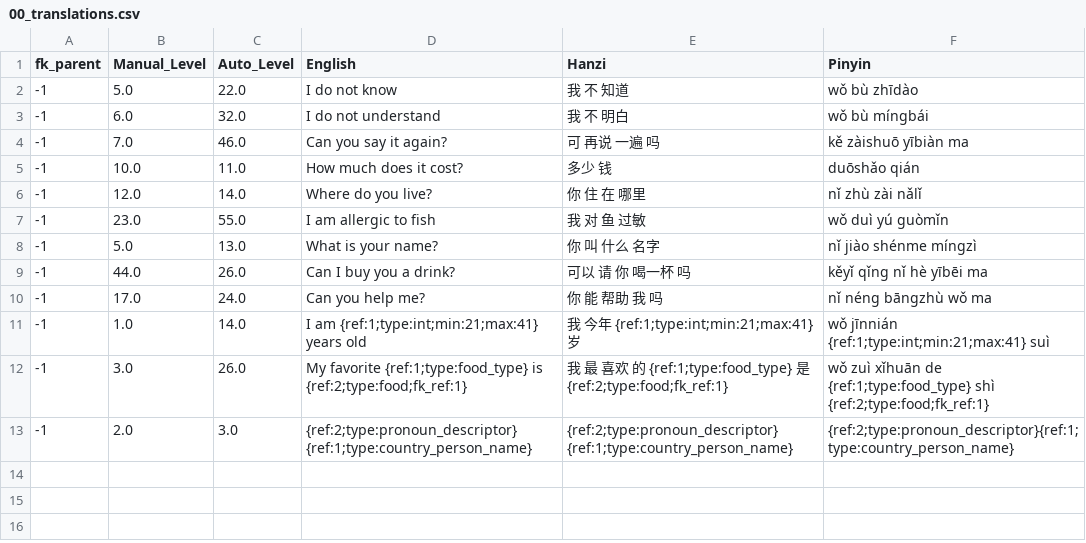
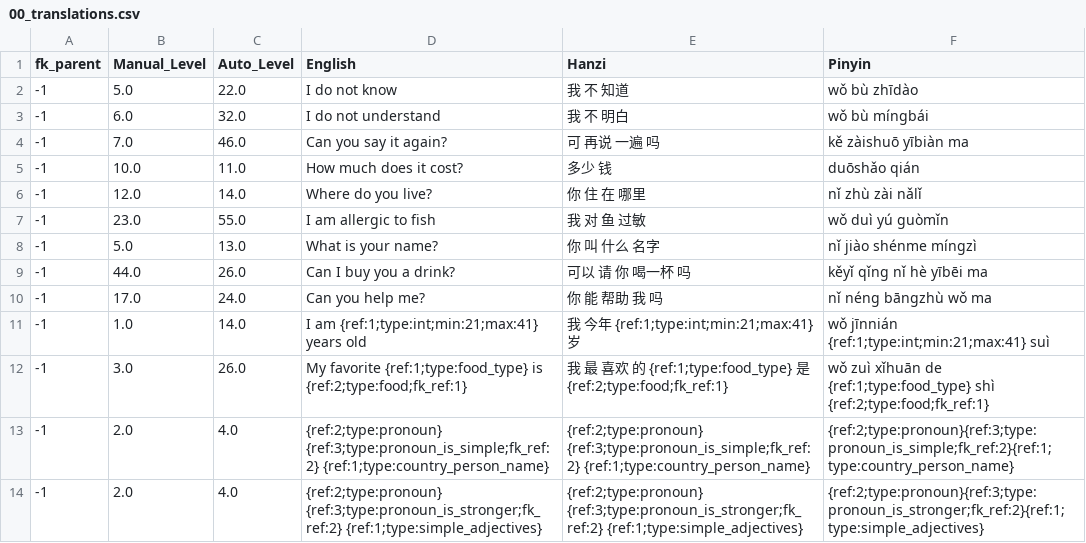
Before and after one commit to JasonFaas/mandarin-translations-sql-creation, a CSV file: data_raw/output/00_translations.csv, drawn as a sheet.

Commit message:
Adding more data

```diff
--- a/data_raw/output/00_translations.csv
+++ b/data_raw/output/00_translations.csv
@@ -12,2 +12,3 @@ fk_parent,Manual_Level,Auto_Level,English,Hanzi,Pinyin
 -1,3.0,26.0,My favorite {ref:1;type:food_type} is {ref:2;type:food;fk_ref:1},我 最 喜欢 的 {ref:1;type:food_type} 是 {ref:2;type:food;fk_ref:1},wǒ zuì xǐhuān de {ref:1;type:food_type} shì {ref:2;type:food;fk_ref:1}
--1,2.0,3.0,{ref:2;type:pronoun_descriptor} {ref:1;type:country_person_name},{ref:2;type:pronoun_descriptor} {ref:1;type:country_person_name},{ref:2;type:pronoun_descriptor}{ref:1;type:country_person_name}
+-1,2.0,4.0,{ref:2;type:pronoun} {ref:3;type:pronoun_is_simple;fk_ref:2} {ref:1;type:country_person_name},{ref:2;type:pronoun} {ref:3;type:pronoun_is_simple;fk_ref:2} {ref:1;type:country_person_name},{ref:2;type:pronoun}{ref:3;type:pronoun_is_simple;fk_ref:2}{ref:1;type:country_person_name}
+-1,2.0,4.0,{ref:2;type:pronoun} {ref:3;type:pronoun_is_stronger;fk_ref:2} {ref:1;type:simple_adjectives},{ref:2;type:pronoun} {ref:3;type:pronoun_is_stronger;fk_ref:2} {ref:1;type:simple_adjectives},{ref:2;type:pronoun}{ref:3;type:pronoun_is_stronger;fk_ref:2}{ref:1;type:simple_adjectives}
```
Also changed, not shown: 7 other files.
